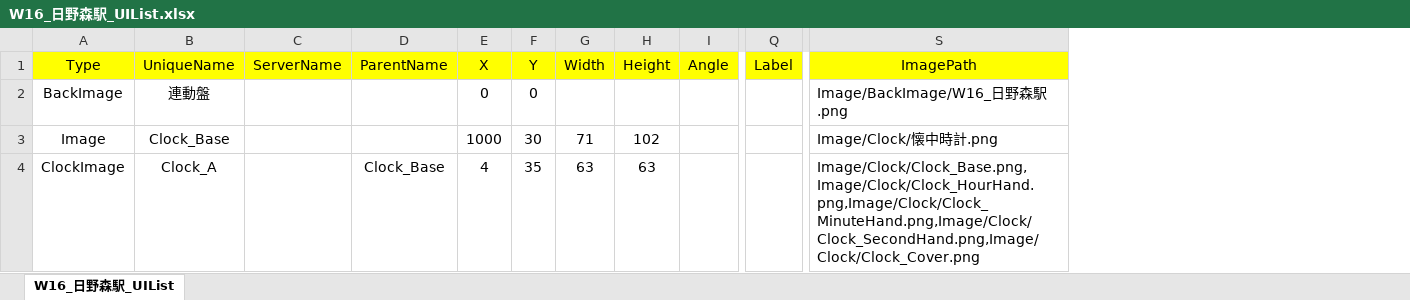
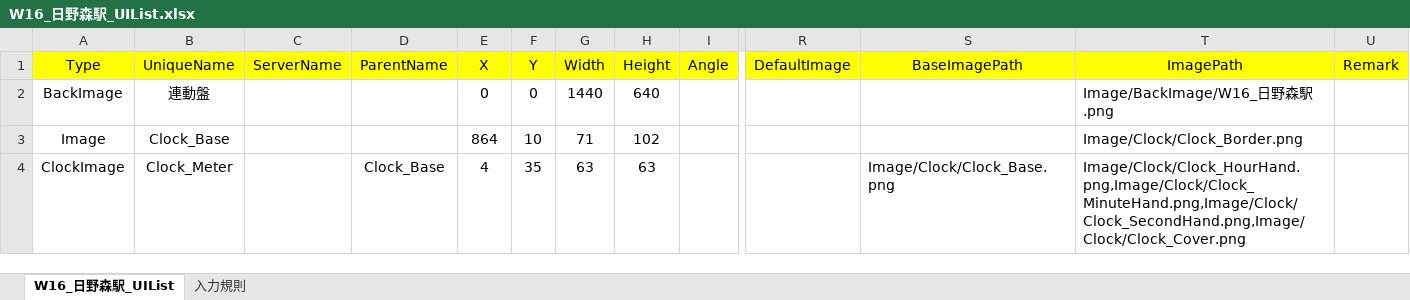
Before and after one commit to suine97/TatehamaInterlockingConsole, an Excel workbook: exe/TSV/Excel/W16_日野森駅_UIList.xlsx, sheet W16_日野森駅_UIList, drawn as a sheet; only a part is shown, gaps mark what is left out; values as stored, in another font and other column widths than the file's, no borders; removed rows and columns are numbered as before the commit, all else as after; the diff names each change by its address in the sheet, - before the commit and + after, or states it on an @@ line.

```diff
--- a/exe/TSV/Excel/W16_日野森駅_UIList.xlsx (sheet W16_日野森駅_UIList)
+++ b/exe/TSV/Excel/W16_日野森駅_UIList.xlsx (sheet W16_日野森駅_UIList)
+sheet tab: 入力規則
-column Q (Label), empty
+column R (DefaultImage), empty
+column S (BaseImagePath), row 4: Image/Clock/Clock_Base.png
+column U (Remark), empty
-G2 (Width): (empty)
+G2 (Width): 1440
-H2 (Height): (empty)
+H2 (Height): 640
-E3 (X): 1000
+E3 (X): 864
-F3 (Y): 30
+F3 (Y): 10
-T3 (ImagePath): Image/Clock/懐中時計.png
+T3 (ImagePath): Image/Clock/Clock_Border.png
-B4 (UniqueName): Clock_A
+B4 (UniqueName): Clock_Meter
-T4 (ImagePath): Image/Clock/Clock_Base.png,Image/Clock/Clock_HourHand.png,Image/Clock/Clock_MinuteHand.png,Image/Clock/Clock_SecondHand.png,Image/Clock/Clock_Cover.png
+T4 (ImagePath): Image/Clock/Clock_HourHand.png,Image/Clock/Clock_MinuteHand.png,Image/Clock/Clock_SecondHand.png,Image/Clock/Clock_Cover.png
```
Also changed, not shown: exe/TSV/Excel/W01_館浜駅_UIList.xlsx, exe/TSV/Excel/W02_駒野駅_UIList.xlsx, 42 other files.
